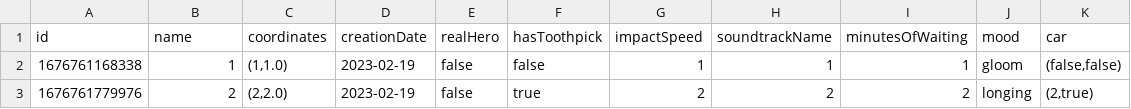
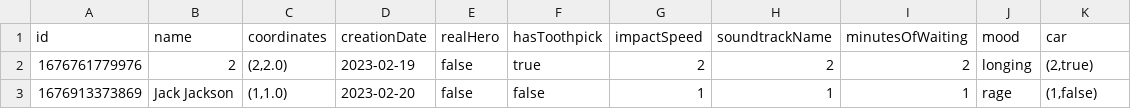
Before and after one commit to ivatolm-itmo-org/prog-lab-7, a CSV file: prog/5/res/test.csv, drawn as a sheet; removed rows and columns are numbered as before the commit, all else as after; the diff names each change by its address in the sheet, - before the commit and + after, or states it on an @@ line.

Commit message:
lab 5 prog improve

```diff
--- a/prog/5/res/test.csv
+++ b/prog/5/res/test.csv
-row 2: 1676761168338 | 1 | (1,1.0) | 2023-02-19 | false | false | 1 | 1 | 1 | gloom | (false,false)
+row 3: 1676913373869 | Jack Jackson | (1,1.0) | 2023-02-20 | false | false | 1 | 1 | 1 | rage | (1,false)
```
Also changed, not shown: 11 other files.
